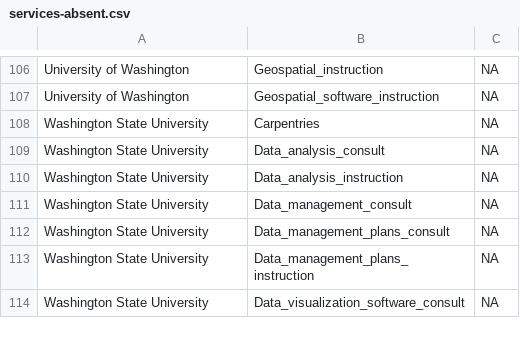
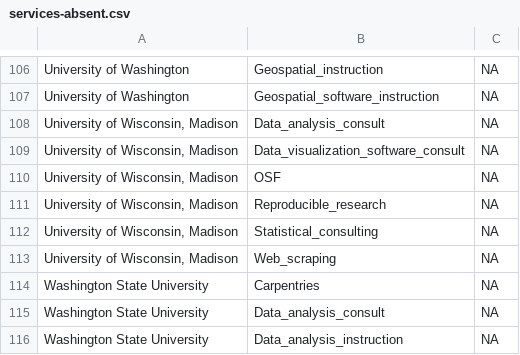
Before and after one commit to UAL-RE/data-service-landscape-scan, a CSV file: data/services-absent.csv, drawn as a sheet; only a part is shown, gaps mark what is left out; the shorter side is filled out with more unchanged rows; the diff names each change by its address in the sheet, - before the commit and + after, or states it on an @@ line.

Commit message:
Add final data cleaning script
- Fix issue with only one initial reviewer looking at UW Madison
- Rename files to better match contents
- Update README in data directory

```diff
--- a/data/services-absent.csv
+++ b/data/services-absent.csv
+row 108: University of Wisconsin, Madison | Data_analysis_consult | NA
+row 109: University of Wisconsin, Madison | Data_visualization_software_consult | NA
+row 110: University of Wisconsin, Madison | OSF | NA
+row 111: University of Wisconsin, Madison | Reproducible_research | NA
+row 112: University of Wisconsin, Madison | Statistical_consulting | NA
+row 113: University of Wisconsin, Madison | Web_scraping | NA
```
Also changed, not shown: 7 other files.
